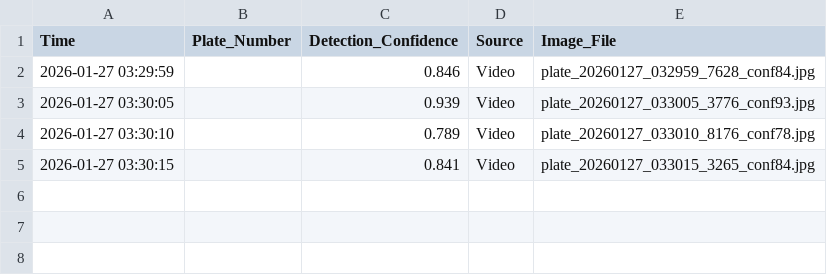
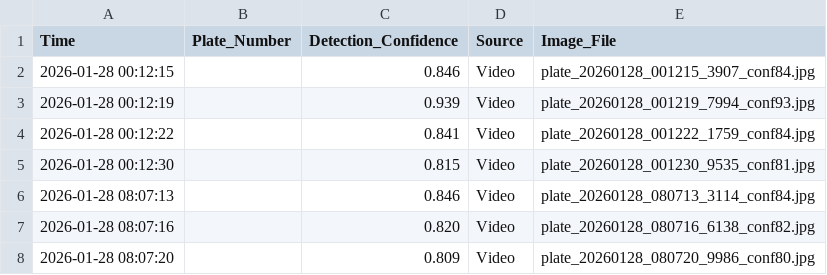
Before and after one commit to jnkarim/motorcycle-helmet-detector, a CSV file: violations.csv, drawn as a sheet.

```diff
--- a/violations.csv
+++ b/violations.csv
@@ -1,5 +1,8 @@
 Time,Plate_Number,Detection_Confidence,Source,Image_File
-2026-01-27 03:29:59,,0.846,Video,plate_20260127_032959_7628_conf84.jpg
-2026-01-27 03:30:05,,0.939,Video,plate_20260127_033005_3776_conf93.jpg
-2026-01-27 03:30:10,,0.789,Video,plate_20260127_033010_8176_conf78.jpg
-2026-01-27 03:30:15,,0.841,Video,plate_20260127_033015_3265_conf84.jpg
+2026-01-28 00:12:15,,0.846,Video,plate_20260128_001215_3907_conf84.jpg
+2026-01-28 00:12:19,,0.939,Video,plate_20260128_001219_7994_conf93.jpg
+2026-01-28 00:12:22,,0.841,Video,plate_20260128_001222_1759_conf84.jpg
+2026-01-28 00:12:30,,0.815,Video,plate_20260128_001230_9535_conf81.jpg
+2026-01-28 08:07:13,,0.846,Video,plate_20260128_080713_3114_conf84.jpg
+2026-01-28 08:07:16,,0.820,Video,plate_20260128_080716_6138_conf82.jpg
+2026-01-28 08:07:20,,0.809,Video,plate_20260128_080720_9986_conf80.jpg
```
Also changed, not shown: 45 other files.
